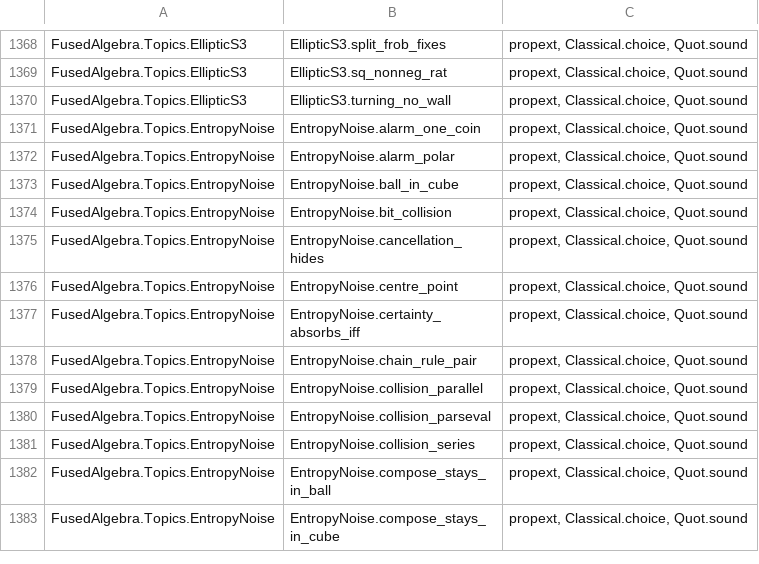
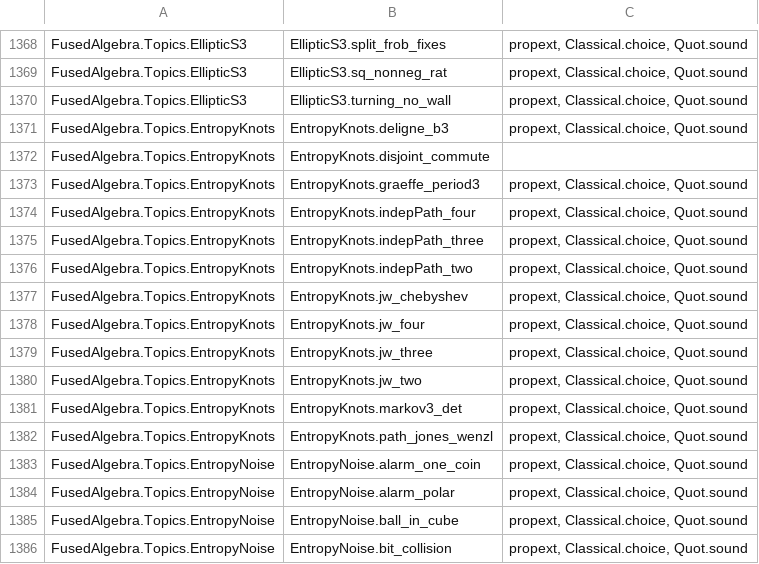
Before and after one commit to BrennanRPope/fused-hyperoperation-algebra, a TSV file: lean-library/theorems.tsv, drawn as a sheet; only a part is shown, gaps mark what is left out; the shorter side is filled out with more unchanged rows.

```diff
--- a/lean-library/theorems.tsv
+++ b/lean-library/theorems.tsv
@@ -1370,2 +1370,14 @@ FusedAlgebra.Topics.EllipticS3	EllipticS3.sq_nonneg_rat	propext, Classical.choic
 FusedAlgebra.Topics.EllipticS3	EllipticS3.turning_no_wall	propext, Classical.choice, Quot.sound
+FusedAlgebra.Topics.EntropyKnots	EntropyKnots.deligne_b3	propext, Classical.choice, Quot.sound
+FusedAlgebra.Topics.EntropyKnots	EntropyKnots.disjoint_commute	
+FusedAlgebra.Topics.EntropyKnots	EntropyKnots.graeffe_period3	propext, Classical.choice, Quot.sound
+FusedAlgebra.Topics.EntropyKnots	EntropyKnots.indepPath_four	propext, Classical.choice, Quot.sound
+FusedAlgebra.Topics.EntropyKnots	EntropyKnots.indepPath_three	propext, Classical.choice, Quot.sound
+FusedAlgebra.Topics.EntropyKnots	EntropyKnots.indepPath_two	propext, Classical.choice, Quot.sound
+FusedAlgebra.Topics.EntropyKnots	EntropyKnots.jw_chebyshev	propext, Classical.choice, Quot.sound
+FusedAlgebra.Topics.EntropyKnots	EntropyKnots.jw_four	propext, Classical.choice, Quot.sound
+FusedAlgebra.Topics.EntropyKnots	EntropyKnots.jw_three	propext, Classical.choice, Quot.sound
+FusedAlgebra.Topics.EntropyKnots	EntropyKnots.jw_two	propext, Classical.choice, Quot.sound
+FusedAlgebra.Topics.EntropyKnots	EntropyKnots.markov3_det	propext, Classical.choice, Quot.sound
+FusedAlgebra.Topics.EntropyKnots	EntropyKnots.path_jones_wenzl	propext, Classical.choice, Quot.sound
 FusedAlgebra.Topics.EntropyNoise	EntropyNoise.alarm_one_coin	propext, Classical.choice, Quot.sound
```
Also changed, not shown: assumptions.csv, 29 other files.
